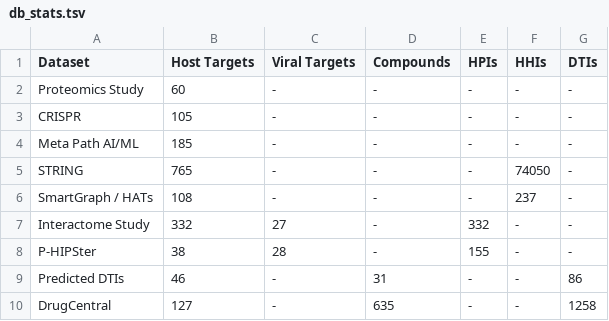
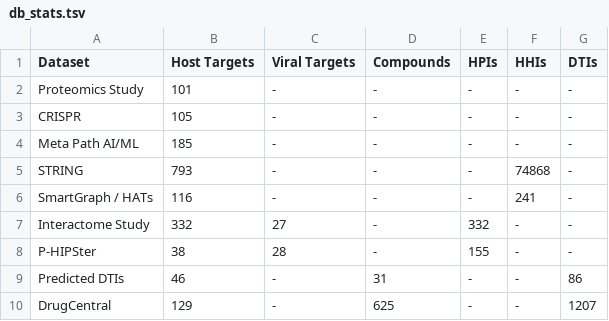
Before and after one commit to ncats/neo4covid19, a TSV file: data/output/db_stats.tsv, drawn as a sheet.

Commit message:
fixed: Proteomics dataset (natdt). Metadata added for this dataset regarding the change in quantity of translated proteins.

```diff
--- a/data/output/db_stats.tsv
+++ b/data/output/db_stats.tsv
@@ -1,7 +1,7 @@
 Dataset	Host Targets	Viral Targets	Compounds	HPIs	HHIs	DTIs
-Proteomics Study	60	-	-	-	-	-
+Proteomics Study	101	-	-	-	-	-
 CRISPR	105	-	-	-	-	-
 Meta Path AI/ML	185	-	-	-	-	-
-STRING	765	-	-	-	74050	-
-SmartGraph / HATs	108	-	-	-	237	-
+STRING	793	-	-	-	74868	-
+SmartGraph / HATs	116	-	-	-	241	-
 Interactome Study	332	27	-	332	-	-
@@ -9,2 +9,2 @@ P-HIPSter	38	28	-	155	-	-
 Predicted DTIs	46	-	31	-	-	86
-DrugCentral	127	-	635	-	-	1258
+DrugCentral	129	-	625	-	-	1207
```
Also changed, not shown: 18 other files.
